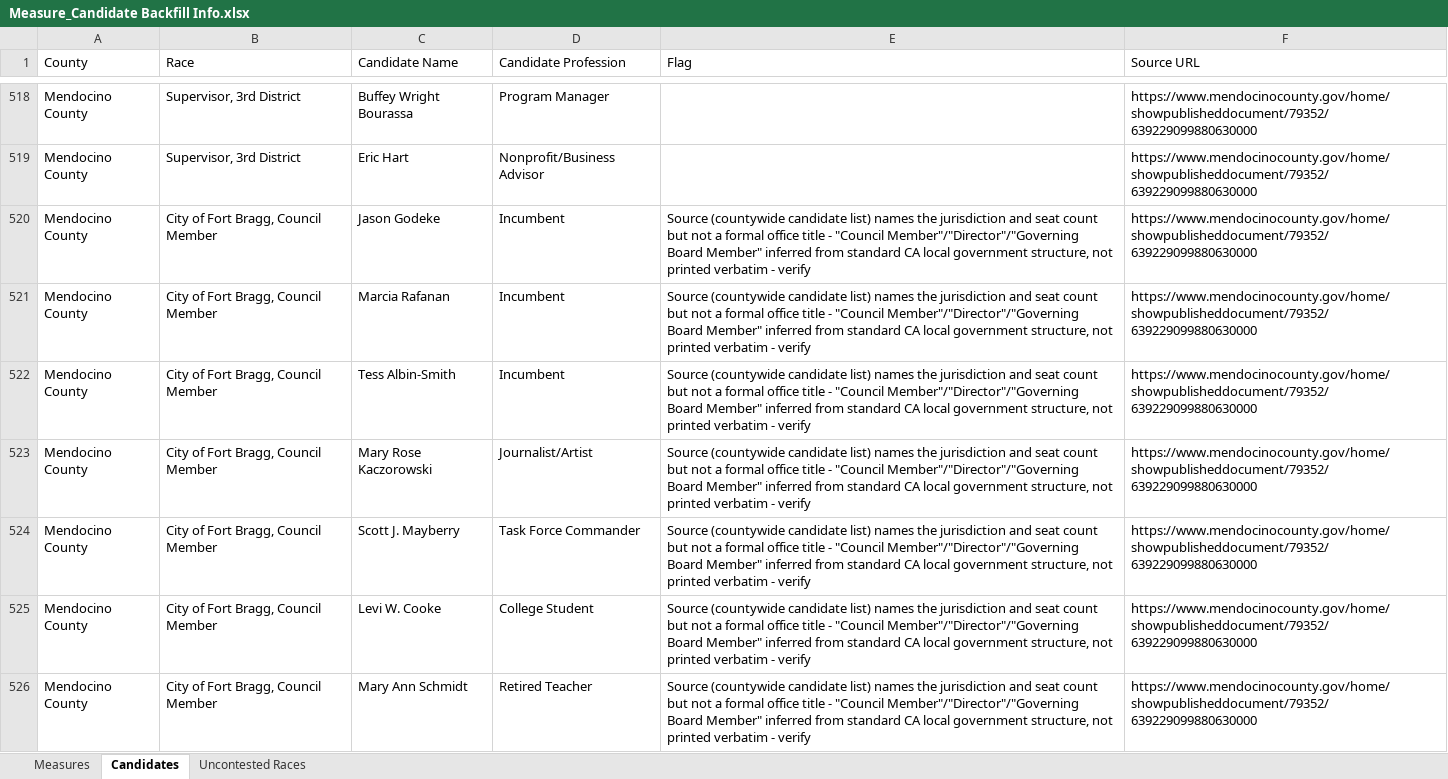
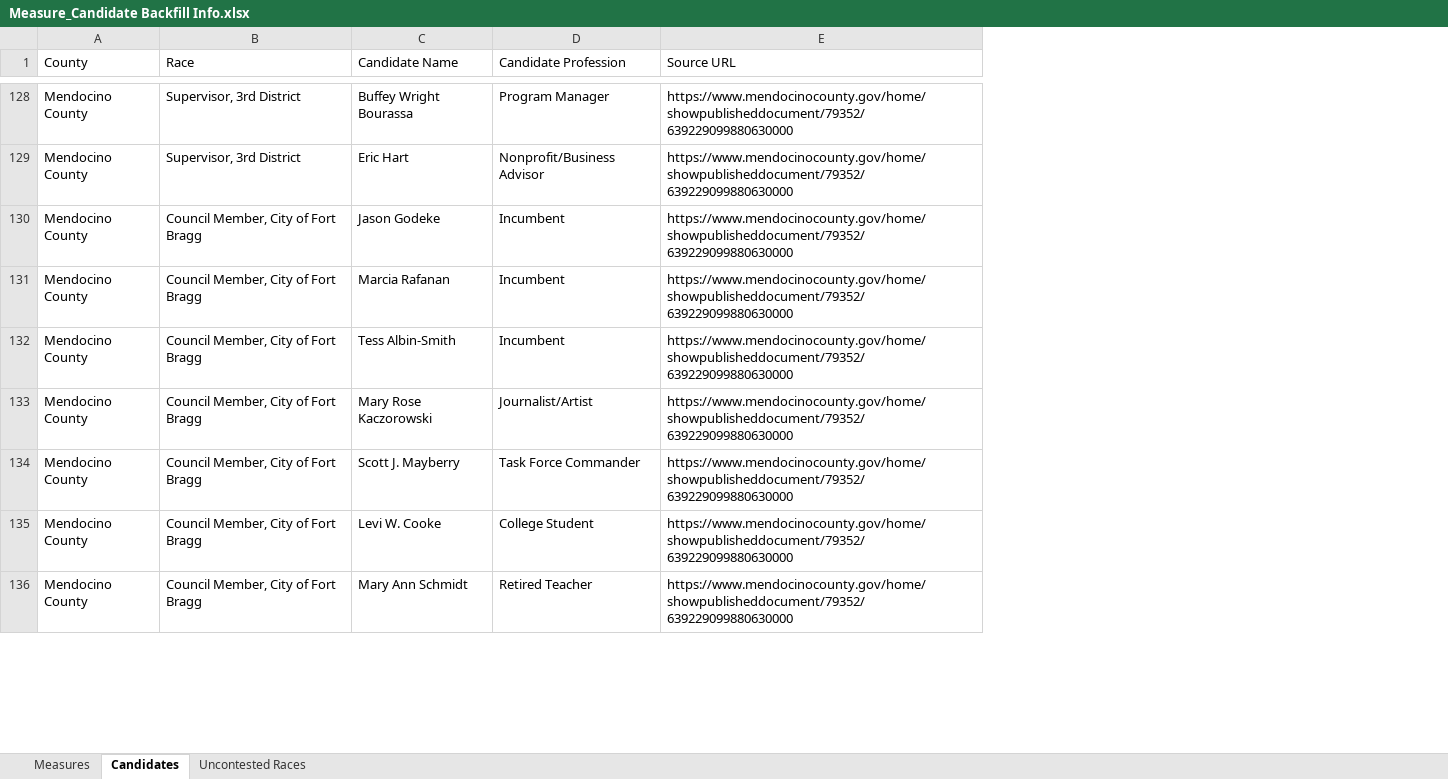
Before and after one commit to CZ-1212/ballot-preview-backfill, an Excel workbook: Measure_Candidate Backfill Info.xlsx, sheet Candidates, drawn as a sheet; only a part is shown, gaps mark what is left out; values as stored, in another font and other column widths than the file's, no cell formats; charts and pictures not drawn; removed rows and columns are numbered as before the commit, all else as after; the diff covers the shown part only; the diff names each change by its address in the sheet, - before the commit and + after, or states it on an @@ line.

```diff
--- a/Measure_Candidate Backfill Info.xlsx (sheet Candidates)
+++ b/Measure_Candidate Backfill Info.xlsx (sheet Candidates)
-column E (Flag), rows 520-526: all Source (countywide candidate list) names the jurisdiction and seat count but not a formal office title - "Council Member"/"Director"/"Governing Board Member" inferred from standard CA local government structure, not printed verbatim - verify
-B130:B136 (Race): City of Fort Bragg, Council Member
+B130:B136 (Race): Council Member, City of Fort Bragg
```
Also changed, not shown: 9 added rows, 26 removed rows, 383 moved rows and 23 edited cells elsewhere in this sheet, sheet Uncontested Races, sheet Measures, cell formats, charts or pictures.
